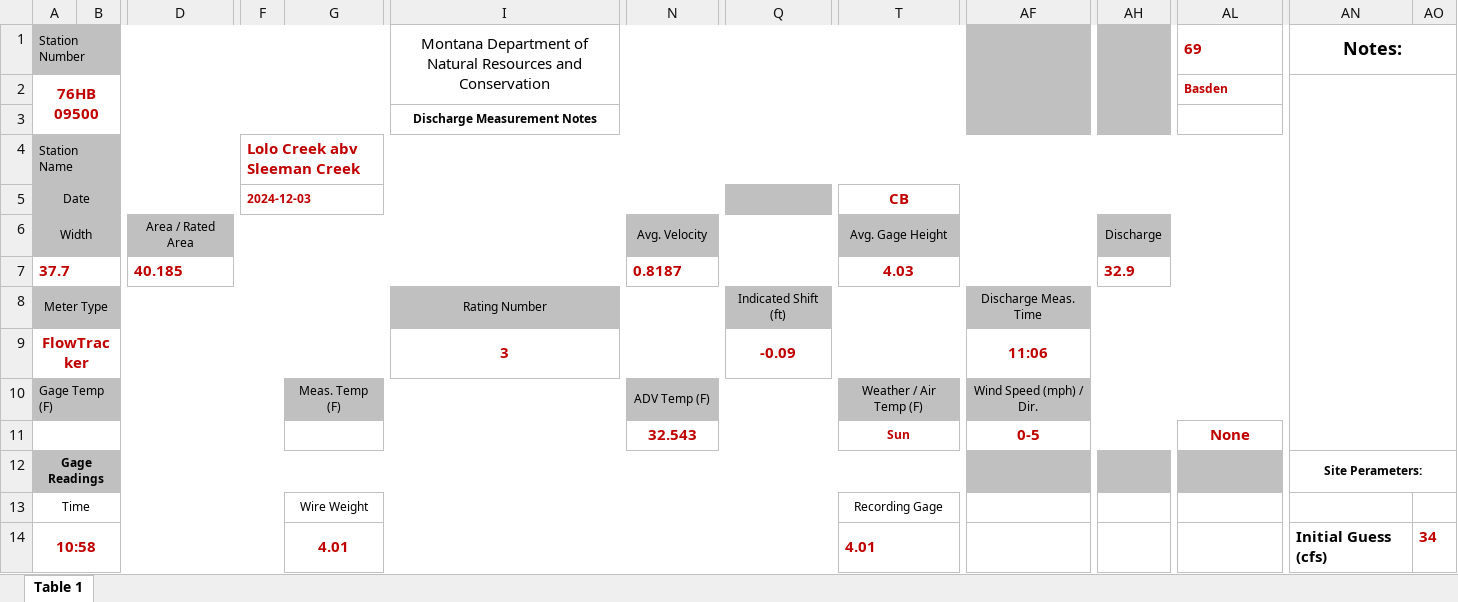
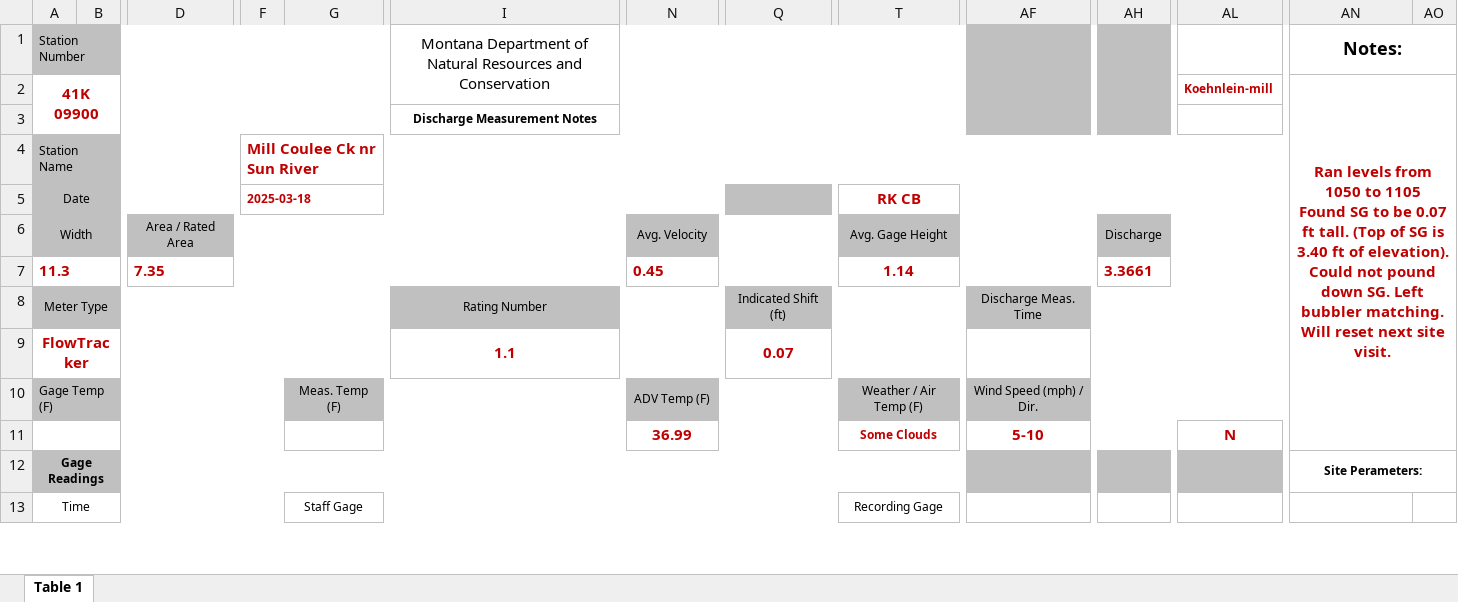
Before and after one commit to MTDNRC-WRD/Aquarius_Alarms, an Excel workbook: AGOL_to_Aq/temp_form.xlsx, sheet Table 1, drawn as a sheet; only a part is shown, gaps mark what is left out; values as stored, in another font and other column widths than the file's, no borders; removed rows and columns are numbered as before the commit, all else as after; rows hold the shown columns only; ↵ is a line break in a cell; the diff covers the shown part only; the diff names each change by its address in the sheet, - before the commit and + after, or states it on an @@ line.

```diff
--- a/AGOL_to_Aq/temp_form.xlsx (sheet Table 1)
+++ b/AGOL_to_Aq/temp_form.xlsx (sheet Table 1)
-AL1: 69
+AL1: (empty)
-row 2: 76HB 09500 |  |  |  |  |  |  |  |  |  |  | Basden
+row 2: 41K 09900 |  |  |  |  |  |  |  |  |  |  | Koehnlein-mill | Ran levels from 1050 to 1105 ↵ Found SG to be 0.07 ft tall. (Top of SG is 3.40 ft of elevation). ↵ Could not pound down SG. Left bubbler matching. Will reset next site visit.
-F4: Lolo Creek abv Sleeman Creek
+F4: Mill Coulee Ck nr Sun River
-F5: 2024-12-03
+F5: 2025-03-18
-T5: CB
+T5: RK CB
-row 7: 37.7 |  | 40.185 |  |  |  | 0.8187 |  | 4.03 |  | 32.9
+row 7: 11.3 |  | 7.35 |  |  |  | 0.45 |  | 1.14 |  | 3.3661
-row 9: FlowTracker |  |  |  |  | 3 |  | -0.09 |  | 11:06
+row 9: FlowTracker |  |  |  |  | 1.1 |  | 0.07
-row 11:  |  |  |  |  |  | 32.543 |  | Sun | 0-5 |  | None
+row 11:  |  |  |  |  |  | 36.99 |  | Some Clouds | 5-10 |  | N
-G13: Wire Weight
+G13: Staff Gage
-row 14: 10:58 |  |  |  | 4.01 |  |  |  | 4.01 |  |  |  | Initial Guess (cfs) | 34
```
Also changed, not shown: 4 added rows, 3 removed rows and 11 edited cells elsewhere in this sheet, Q_Alarm/edit_q_list.xlsx, SWPB/SWPB_edit_sensor_list.xlsx, 21 other files.
